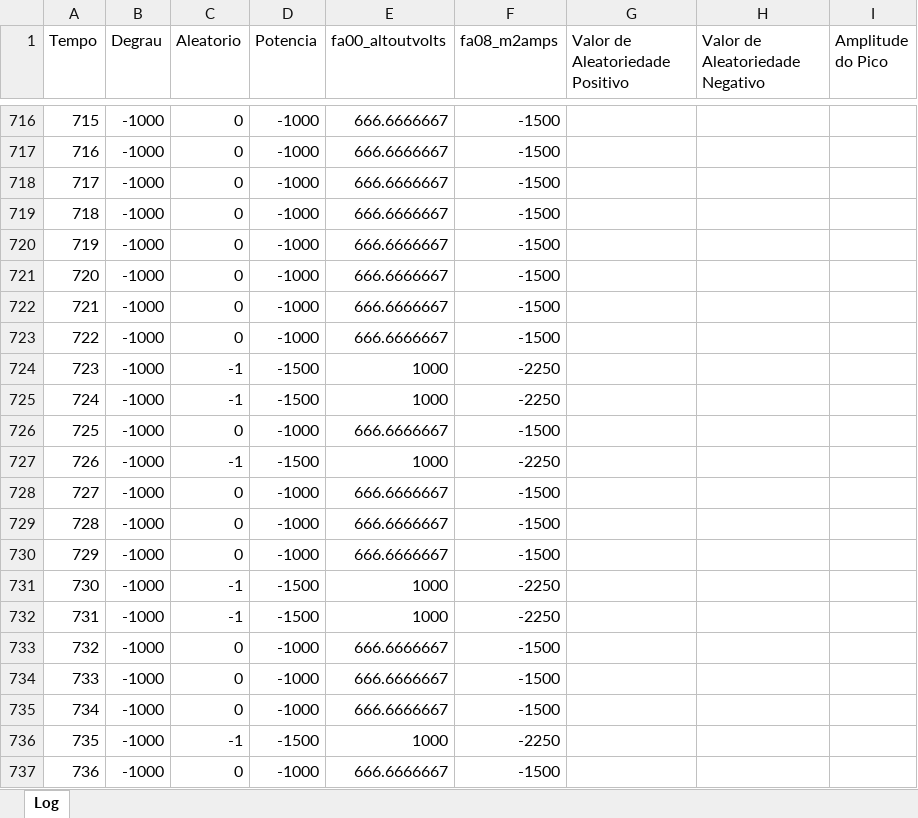
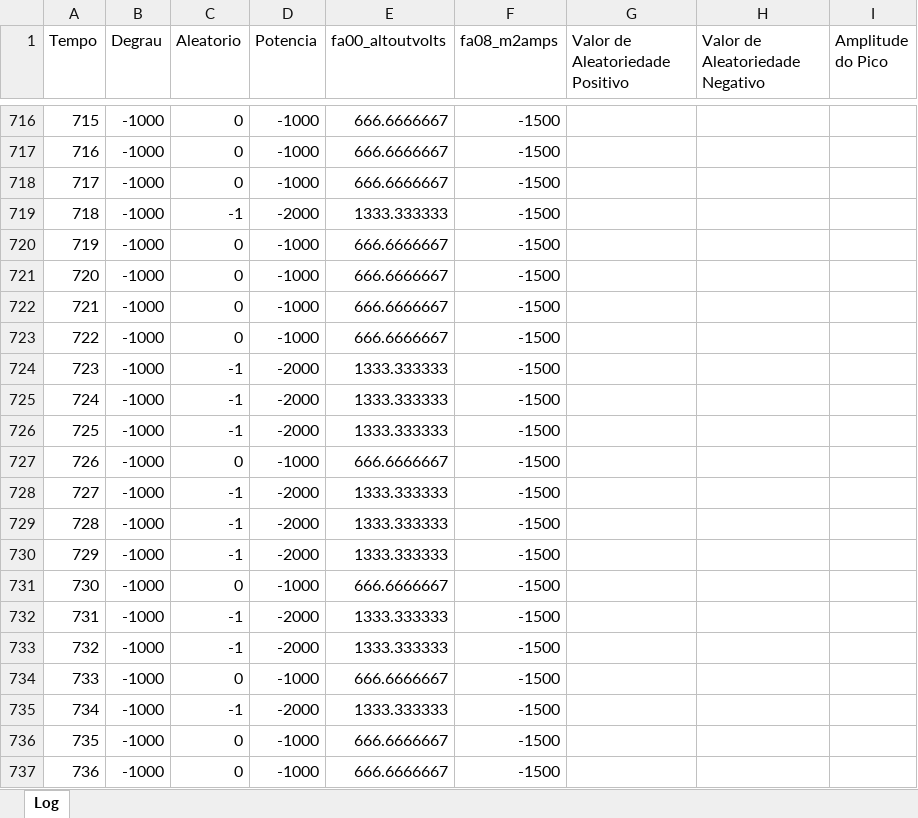
Before and after one commit to ThiiD/Optimization_HESS, an Excel workbook: data/Perfil_Sintetico.xlsx, sheet Log, drawn as a sheet; only a part is shown, gaps mark what is left out; values as stored, in another font and other column widths than the file's, no borders; charts and pictures not drawn; the diff covers the shown part only; the diff names each change by its address in the sheet, - before the commit and + after, or states it on an @@ line.

Commit message:
v6.1.0
Inclusão do perfil sintetico para facilitar analise da simulacao. Simulacao funcionamento perfeitamente, 100%

```diff
--- a/data/Perfil_Sintetico.xlsx (sheet Log)
+++ b/data/Perfil_Sintetico.xlsx (sheet Log)
-C719 (Aleatorio): 0
+C719 (Aleatorio): -1
-D719 (Potencia): -1000
+D719 (Potencia): -2000
-E719 (fa00_altoutvolts): 666.6666667
+E719 (fa00_altoutvolts): 1333.333333
-D724:D725 (Potencia): -1500
+D724:D725 (Potencia): -2000
-E724:E725 (fa00_altoutvolts): 1000
+E724:E725 (fa00_altoutvolts): 1333.333333
-F724:F725 (fa08_m2amps): -2250
+F724:F725 (fa08_m2amps): -1500
-C726 (Aleatorio): 0
+C726 (Aleatorio): -1
-D726 (Potencia): -1000
+D726 (Potencia): -2000
-E726 (fa00_altoutvolts): 666.6666667
+E726 (fa00_altoutvolts): 1333.333333
-C727 (Aleatorio): -1
+C727 (Aleatorio): 0
-D727 (Potencia): -1500
+D727 (Potencia): -1000
-E727 (fa00_altoutvolts): 1000
+E727 (fa00_altoutvolts): 666.6666667
-F727 (fa08_m2amps): -2250
+F727 (fa08_m2amps): -1500
-C728:C730 (Aleatorio): 0
+C728:C730 (Aleatorio): -1
-D728:D730 (Potencia): -1000
+D728:D730 (Potencia): -2000
-E728:E730 (fa00_altoutvolts): 666.6666667
+E728:E730 (fa00_altoutvolts): 1333.333333
-C731 (Aleatorio): -1
+C731 (Aleatorio): 0
-D731 (Potencia): -1500
+D731 (Potencia): -1000
-E731 (fa00_altoutvolts): 1000
+E731 (fa00_altoutvolts): 666.6666667
-F731:F732 (fa08_m2amps): -2250
+F731:F732 (fa08_m2amps): -1500
-D732 (Potencia): -1500
+D732 (Potencia): -2000
-E732 (fa00_altoutvolts): 1000
+E732 (fa00_altoutvolts): 1333.333333
-C733 (Aleatorio): 0
+C733 (Aleatorio): -1
-D733 (Potencia): -1000
+D733 (Potencia): -2000
-E733 (fa00_altoutvolts): 666.6666667
+E733 (fa00_altoutvolts): 1333.333333
-C735 (Aleatorio): 0
+C735 (Aleatorio): -1
-D735 (Potencia): -1000
+D735 (Potencia): -2000
-E735 (fa00_altoutvolts): 666.6666667
+E735 (fa00_altoutvolts): 1333.333333
-C736 (Aleatorio): -1
+C736 (Aleatorio): 0
-D736 (Potencia): -1500
+D736 (Potencia): -1000
-E736 (fa00_altoutvolts): 1000
+E736 (fa00_altoutvolts): 666.6666667
-F736 (fa08_m2amps): -2250
+F736 (fa08_m2amps): -1500
```
Also changed, not shown: 1825 edited cells elsewhere in this sheet, formulas that keep their value, charts or pictures, 29 other files.
